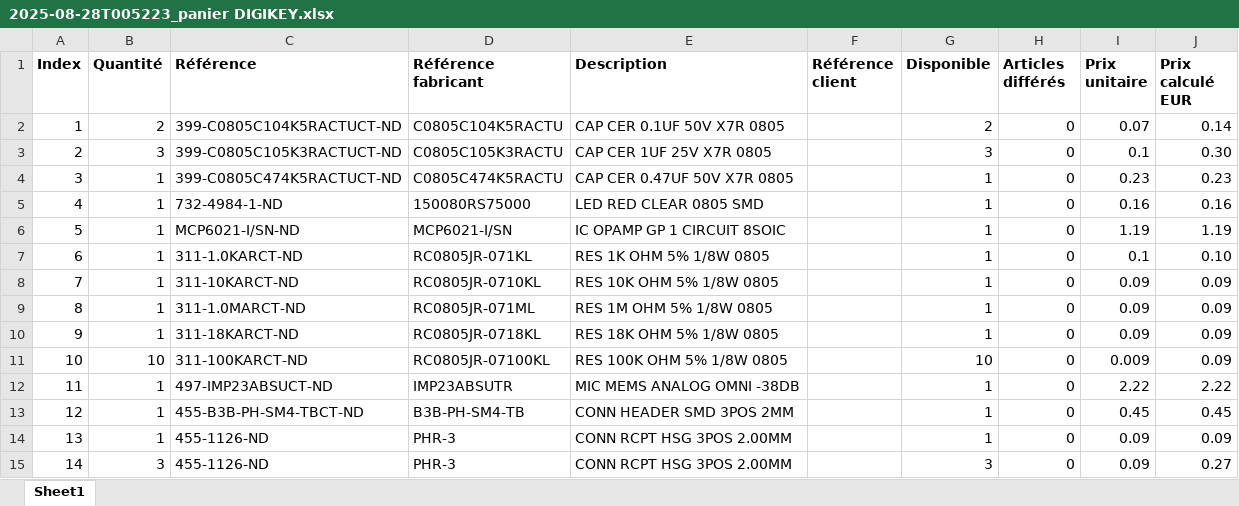
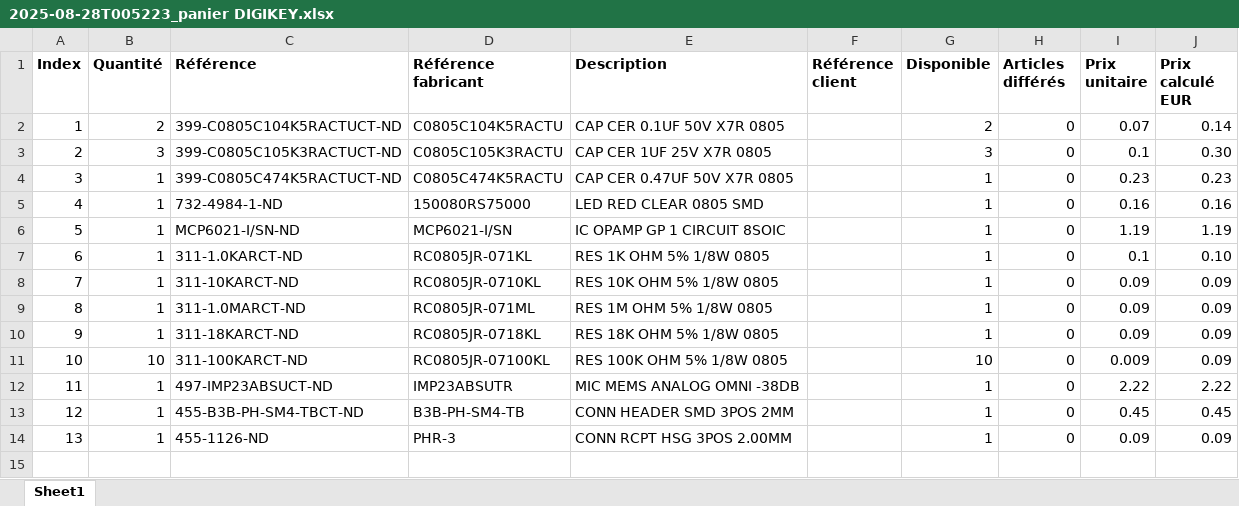
Before and after one commit to laura7durieux/OCTAVie_FPGA_release, an Excel workbook: 2.hardware/1.microphone/v1.0/4.bom/2025-08-28T005223_panier DIGIKEY.xlsx, sheet Sheet1, drawn as a sheet; values as stored, in another font and other column widths than the file's, no borders; the diff names each change by its address in the sheet, - before the commit and + after, or states it on an @@ line.

```diff
--- a/2.hardware/1.microphone/v1.0/4.bom/2025-08-28T005223_panier DIGIKEY.xlsx (sheet Sheet1)
+++ b/2.hardware/1.microphone/v1.0/4.bom/2025-08-28T005223_panier DIGIKEY.xlsx (sheet Sheet1)
-row 15: 14 | 3 | 455-1126-ND | PHR-3 | CONN RCPT HSG 3POS 2.00MM |  | 3 | 0 | 0.09 | 0.27
```
Also changed, not shown: File_list_v1.0.xlsx, 36 other files.
